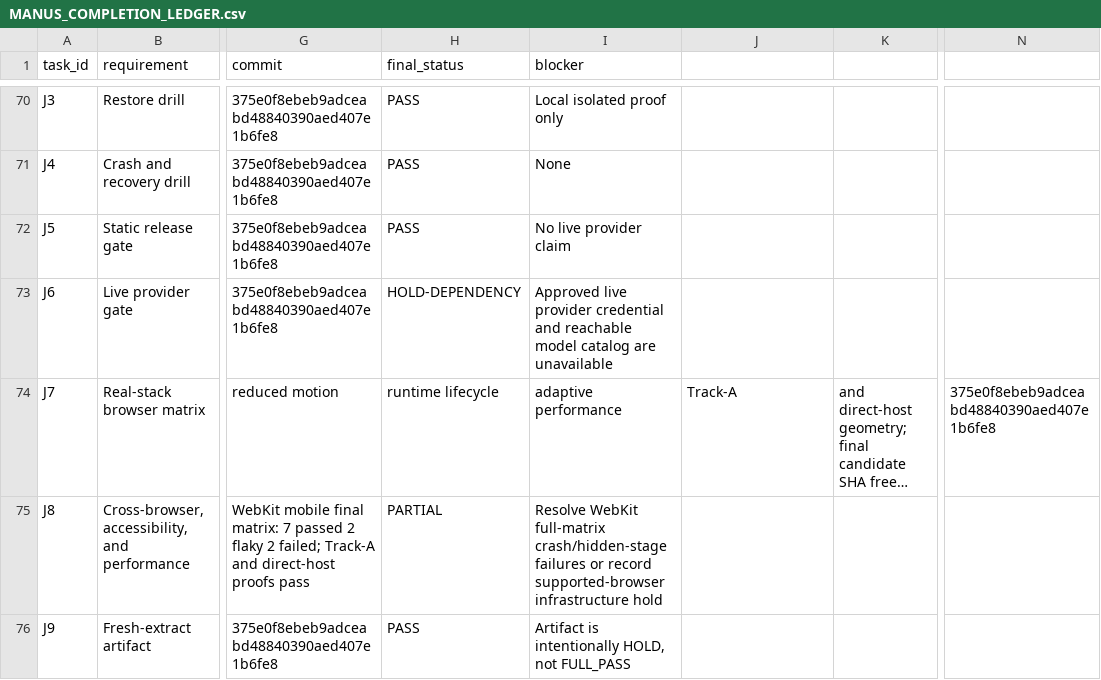
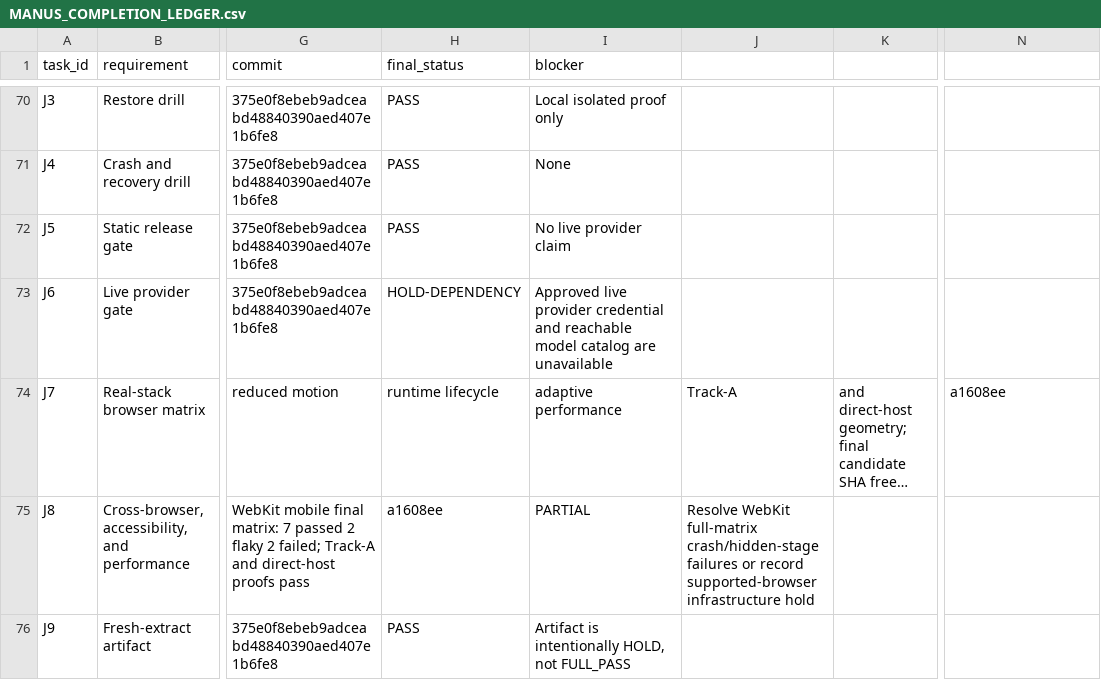
Before and after one commit to am-selenephos/NUR---Latest, a CSV file: docs/completion/MANUS_COMPLETION_LEDGER.csv, drawn as a sheet; only a part is shown, gaps mark what is left out; long unchanged cells end in …; the diff covers the shown part only; the diff names each change by its address in the sheet, - before the commit and + after, or states it on an @@ line.

```diff
--- a/docs/completion/MANUS_COMPLETION_LEDGER.csv
+++ b/docs/completion/MANUS_COMPLETION_LEDGER.csv
-N74: 375e0f8ebeb9adceabd48840390aed407e1b6fe8
+N74: a1608ee
-H75 (final_status): PARTIAL
+H75 (final_status): a1608ee
-I75 (blocker): Resolve WebKit full-matrix crash/hidden-stage failures or record supported-browser infrastructure hold
+I75 (blocker): PARTIAL
-J75: (empty)
+J75: Resolve WebKit full-matrix crash/hidden-stage failures or record supported-browser infrastructure hold
```
Also changed, not shown: 94 edited cells elsewhere in this file, 2 other files.
